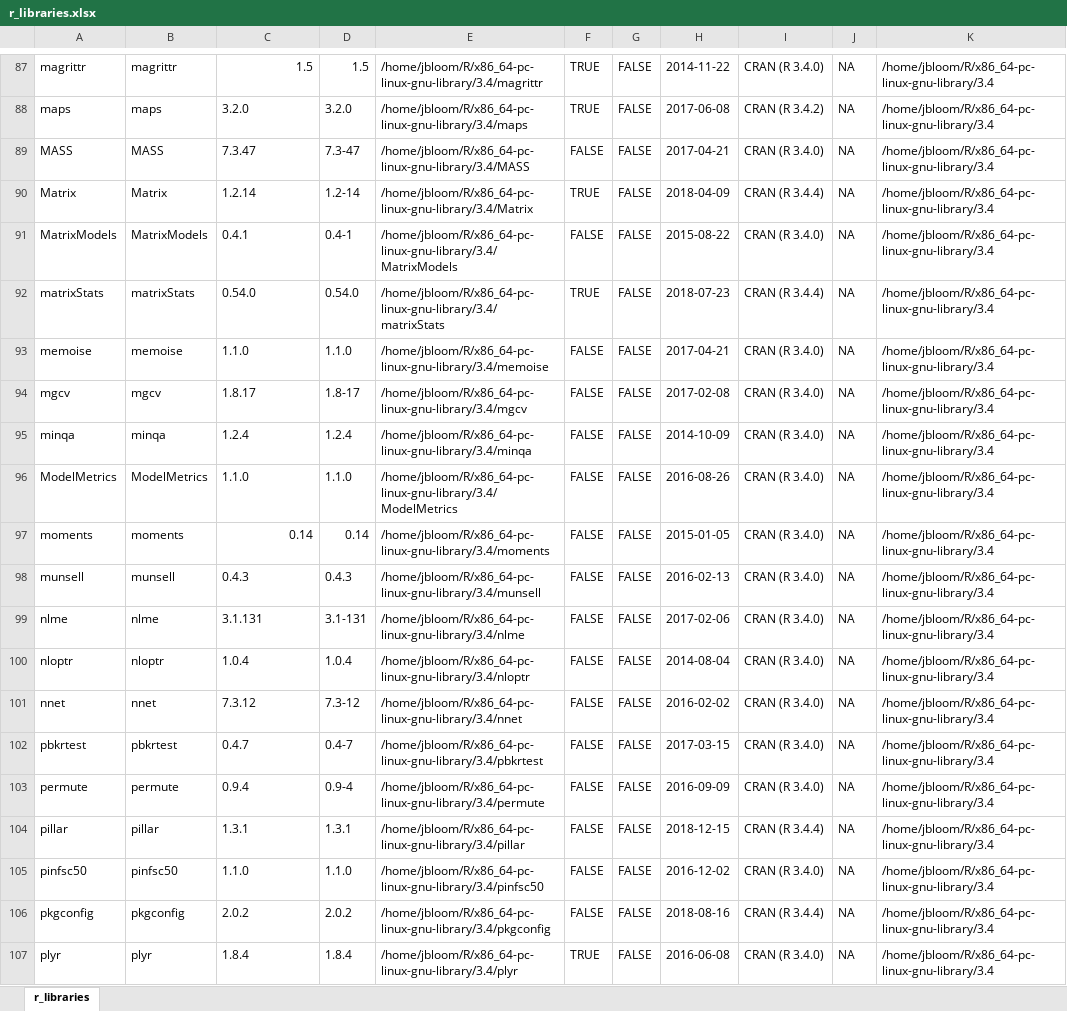
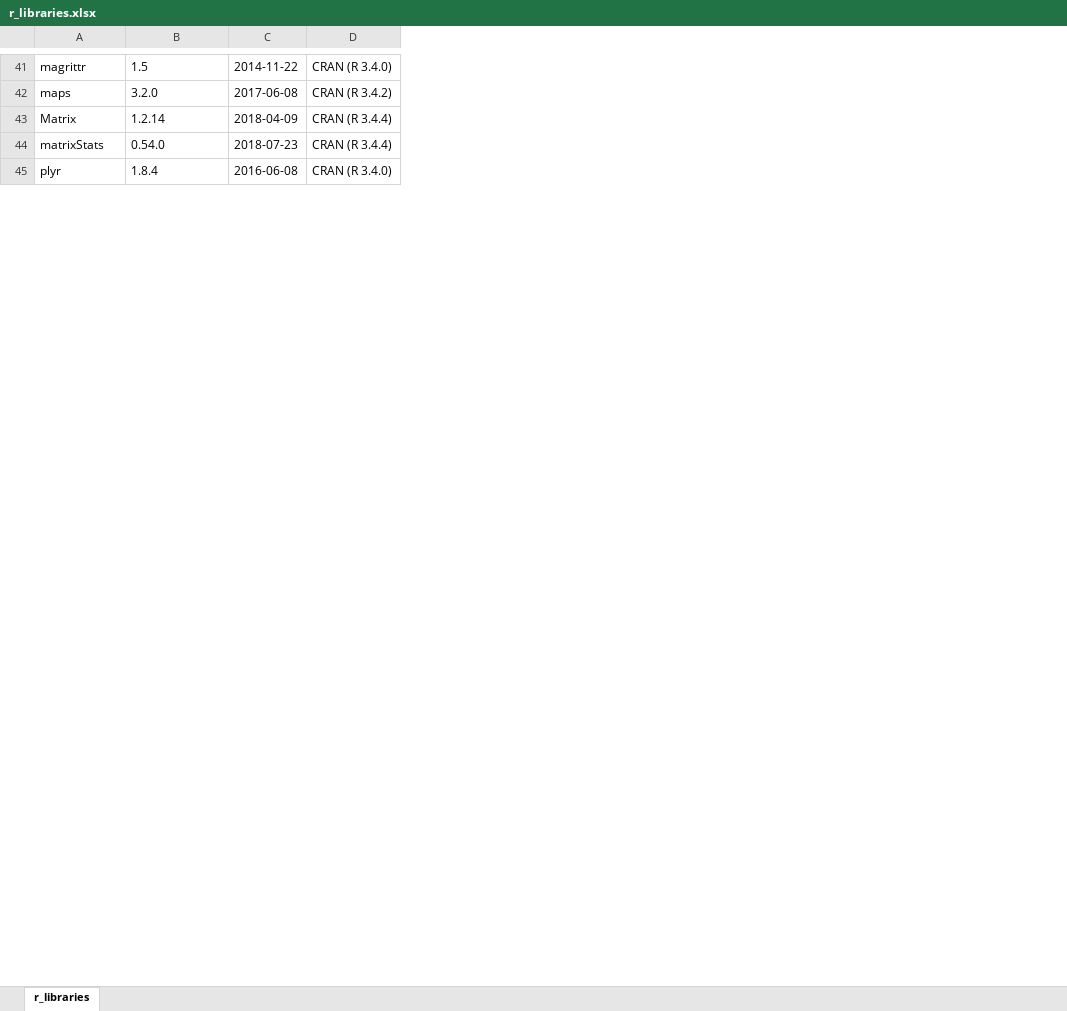
Before and after one commit to joshsbloom/yeast-16-parents, an Excel workbook: r_libraries.xlsx, sheet r_libraries, drawn as a sheet; only a part is shown, gaps mark what is left out; values as stored, in another font and other column widths than the file's, no borders; removed rows and columns are numbered as before the commit, all else as after; the diff covers the shown part only; the diff names each change by its address in the sheet, - before the commit and + after, or states it on an @@ line.

Commit message:
spreadsheet listing loading R libraries and versions, only R packages used for this analysis

```diff
--- a/r_libraries.xlsx (sheet r_libraries)
+++ b/r_libraries.xlsx (sheet r_libraries)
-column B, rows 87-88: magrittr | maps; row 90: Matrix; row 92: matrixStats; row 107: plyr
-column D, rows 87-88: 1.5 | 3.2.0; row 90: 1.2-14; row 92: 0.54.0; row 107: 1.8.4
-column E, rows 87-88: /home/jbloom/R/x86_64-pc-linux-gnu-library/3.4/magrittr | /home/jbloom/R/x86_64-pc-linux-gnu-library/3.4/maps; row 90: /home/jbloom/R/x86_64-pc-linux-gnu-library/3.4/Matrix; row 92: /home/jbloom/R/x86_64-pc-linux-gnu-library/3.4/matrixStats; row 107: /home/jbloom/R/x86_64-pc-linux-gnu-library/3.4/plyr
-column F, rows 87-88: TRUE | TRUE; row 90: TRUE; row 92: TRUE; row 107: TRUE
-column G, rows 87-88: FALSE | FALSE; row 90: FALSE; row 92: FALSE; row 107: FALSE
-column J, rows 87-88: NA | NA; row 90: NA; row 92: NA; row 107: NA
-column K, rows 87-88: /home/jbloom/R/x86_64-pc-linux-gnu-library/3.4 | /home/jbloom/R/x86_64-pc-linux-gnu-library/3.4; row 90: /home/jbloom/R/x86_64-pc-linux-gnu-library/3.4; row 92: /home/jbloom/R/x86_64-pc-linux-gnu-library/3.4; row 107: /home/jbloom/R/x86_64-pc-linux-gnu-library/3.4
-B41 alignment: right
+B41 alignment: left
-row 89: MASS | MASS | 7.3.47 | 7.3-47 | /home/jbloom/R/x86_64-pc-linux-gnu-library/3.4/MASS | FALSE | FALSE | 2017-04-21 | CRAN (R 3.4.0) | NA | /home/jbloom/R/x86_64-pc-linux-gnu-library/3.4
-row 91: MatrixModels | MatrixModels | 0.4.1 | 0.4-1 | /home/jbloom/R/x86_64-pc-linux-gnu-library/3.4/MatrixModels | FALSE | FALSE | 2015-08-22 | CRAN (R 3.4.0) | NA | /home/jbloom/R/x86_64-pc-linux-gnu-library/3.4
-row 93: memoise | memoise | 1.1.0 | 1.1.0 | /home/jbloom/R/x86_64-pc-linux-gnu-library/3.4/memoise | FALSE | FALSE | 2017-04-21 | CRAN (R 3.4.0) | NA | /home/jbloom/R/x86_64-pc-linux-gnu-library/3.4
-row 94: mgcv | mgcv | 1.8.17 | 1.8-17 | /home/jbloom/R/x86_64-pc-linux-gnu-library/3.4/mgcv | FALSE | FALSE | 2017-02-08 | CRAN (R 3.4.0) | NA | /home/jbloom/R/x86_64-pc-linux-gnu-library/3.4
-row 95: minqa | minqa | 1.2.4 | 1.2.4 | /home/jbloom/R/x86_64-pc-linux-gnu-library/3.4/minqa | FALSE | FALSE | 2014-10-09 | CRAN (R 3.4.0) | NA | /home/jbloom/R/x86_64-pc-linux-gnu-library/3.4
-row 96: ModelMetrics | ModelMetrics | 1.1.0 | 1.1.0 | /home/jbloom/R/x86_64-pc-linux-gnu-library/3.4/ModelMetrics | FALSE | FALSE | 2016-08-26 | CRAN (R 3.4.0) | NA | /home/jbloom/R/x86_64-pc-linux-gnu-library/3.4
-row 97: moments | moments | 0.14 | 0.14 | /home/jbloom/R/x86_64-pc-linux-gnu-library/3.4/moments | FALSE | FALSE | 2015-01-05 | CRAN (R 3.4.0) | NA | /home/jbloom/R/x86_64-pc-linux-gnu-library/3.4
-row 98: munsell | munsell | 0.4.3 | 0.4.3 | /home/jbloom/R/x86_64-pc-linux-gnu-library/3.4/munsell | FALSE | FALSE | 2016-02-13 | CRAN (R 3.4.0) | NA | /home/jbloom/R/x86_64-pc-linux-gnu-library/3.4
-row 99: nlme | nlme | 3.1.131 | 3.1-131 | /home/jbloom/R/x86_64-pc-linux-gnu-library/3.4/nlme | FALSE | FALSE | 2017-02-06 | CRAN (R 3.4.0) | NA | /home/jbloom/R/x86_64-pc-linux-gnu-library/3.4
-row 100: nloptr | nloptr | 1.0.4 | 1.0.4 | /home/jbloom/R/x86_64-pc-linux-gnu-library/3.4/nloptr | FALSE | FALSE | 2014-08-04 | CRAN (R 3.4.0) | NA | /home/jbloom/R/x86_64-pc-linux-gnu-library/3.4
-row 101: nnet | nnet | 7.3.12 | 7.3-12 | /home/jbloom/R/x86_64-pc-linux-gnu-library/3.4/nnet | FALSE | FALSE | 2016-02-02 | CRAN (R 3.4.0) | NA | /home/jbloom/R/x86_64-pc-linux-gnu-library/3.4
-row 102: pbkrtest | pbkrtest | 0.4.7 | 0.4-7 | /home/jbloom/R/x86_64-pc-linux-gnu-library/3.4/pbkrtest | FALSE | FALSE | 2017-03-15 | CRAN (R 3.4.0) | NA | /home/jbloom/R/x86_64-pc-linux-gnu-library/3.4
-row 103: permute | permute | 0.9.4 | 0.9-4 | /home/jbloom/R/x86_64-pc-linux-gnu-library/3.4/permute | FALSE | FALSE | 2016-09-09 | CRAN (R 3.4.0) | NA | /home/jbloom/R/x86_64-pc-linux-gnu-library/3.4
-row 104: pillar | pillar | 1.3.1 | 1.3.1 | /home/jbloom/R/x86_64-pc-linux-gnu-library/3.4/pillar | FALSE | FALSE | 2018-12-15 | CRAN (R 3.4.4) | NA | /home/jbloom/R/x86_64-pc-linux-gnu-library/3.4
-row 105: pinfsc50 | pinfsc50 | 1.1.0 | 1.1.0 | /home/jbloom/R/x86_64-pc-linux-gnu-library/3.4/pinfsc50 | FALSE | FALSE | 2016-12-02 | CRAN (R 3.4.0) | NA | /home/jbloom/R/x86_64-pc-linux-gnu-library/3.4
-row 106: pkgconfig | pkgconfig | 2.0.2 | 2.0.2 | /home/jbloom/R/x86_64-pc-linux-gnu-library/3.4/pkgconfig | FALSE | FALSE | 2018-08-16 | CRAN (R 3.4.4) | NA | /home/jbloom/R/x86_64-pc-linux-gnu-library/3.4
```
Also changed, not shown: 72 removed rows, 11 edited cells and cell formats elsewhere in this sheet.
